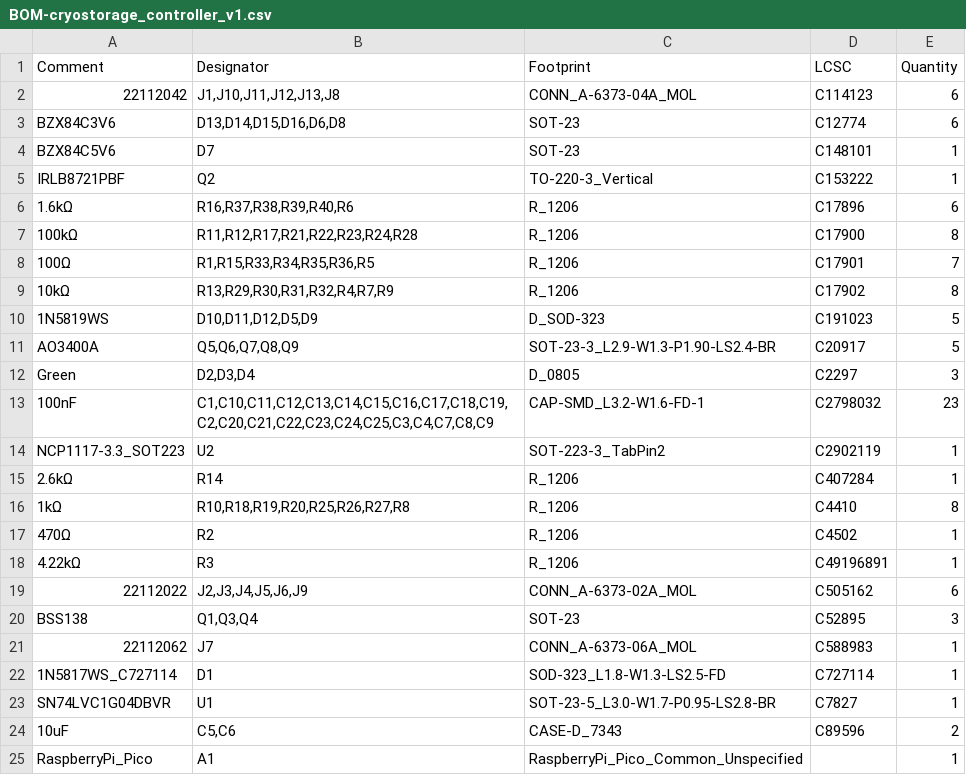
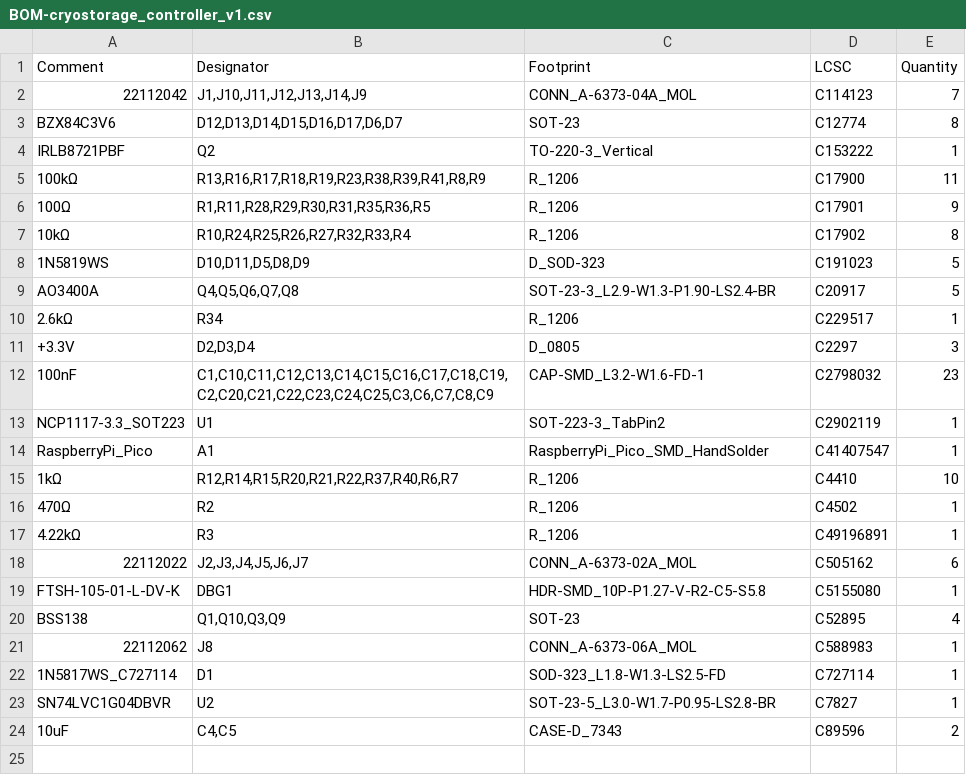
Before and after one commit to trappitsch/cryostorage, a CSV file: pcb_controller/jlcpcb/production_files/BOM-cryostorage_controller_v1.csv, drawn as a sheet.

```diff
--- a/pcb_controller/jlcpcb/production_files/BOM-cryostorage_controller_v1.csv
+++ b/pcb_controller/jlcpcb/production_files/BOM-cryostorage_controller_v1.csv
@@ -1,25 +1,24 @@
 Comment,Designator,Footprint,LCSC,Quantity
-22112042,"J1,J10,J11,J12,J13,J8",CONN_A-6373-04A_MOL,C114123,6
-BZX84C3V6,"D13,D14,D15,D16,D6,D8",SOT-23,C12774,6
-BZX84C5V6,D7,SOT-23,C148101,1
+22112042,"J1,J10,J11,J12,J13,J14,J9",CONN_A-6373-04A_MOL,C114123,7
+BZX84C3V6,"D12,D13,D14,D15,D16,D17,D6,D7",SOT-23,C12774,8
 IRLB8721PBF,Q2,TO-220-3_Vertical,C153222,1
-1.6kΩ,"R16,R37,R38,R39,R40,R6",R_1206,C17896,6
-100kΩ,"R11,R12,R17,R21,R22,R23,R24,R28",R_1206,C17900,8
-100Ω,"R1,R15,R33,R34,R35,R36,R5",R_1206,C17901,7
-10kΩ,"R13,R29,R30,R31,R32,R4,R7,R9",R_1206,C17902,8
-1N5819WS,"D10,D11,D12,D5,D9",D_SOD-323,C191023,5
-AO3400A,"Q5,Q6,Q7,Q8,Q9",SOT-23-3_L2.9-W1.3-P1.90-LS2.4-BR,C20917,5
-Green,"D2,D3,D4",D_0805,C2297,3
-100nF,"C1,C10,C11,C12,C13,C14,C15,C16,C17,C18,C19,C2,C20,C21,C22,C23,C24,C25,C3,C4,C7,C8,C9",CAP-SMD_L3.2-W1.6-FD-1,C2798032,23
-NCP1117-3.3_SOT223,U2,SOT-223-3_TabPin2,C2902119,1
-2.6kΩ,R14,R_1206,C407284,1
-1kΩ,"R10,R18,R19,R20,R25,R26,R27,R8",R_1206,C4410,8
+100kΩ,"R13,R16,R17,R18,R19,R23,R38,R39,R41,R8,R9",R_1206,C17900,11
+100Ω,"R1,R11,R28,R29,R30,R31,R35,R36,R5",R_1206,C17901,9
+10kΩ,"R10,R24,R25,R26,R27,R32,R33,R4",R_1206,C17902,8
+1N5819WS,"D10,D11,D5,D8,D9",D_SOD-323,C191023,5
+AO3400A,"Q4,Q5,Q6,Q7,Q8",SOT-23-3_L2.9-W1.3-P1.90-LS2.4-BR,C20917,5
+2.6kΩ,R34,R_1206,C229517,1
++3.3V,"D2,D3,D4",D_0805,C2297,3
+100nF,"C1,C10,C11,C12,C13,C14,C15,C16,C17,C18,C19,C2,C20,C21,C22,C23,C24,C25,C3,C6,C7,C8,C9",CAP-SMD_L3.2-W1.6-FD-1,C2798032,23
+NCP1117-3.3_SOT223,U1,SOT-223-3_TabPin2,C2902119,1
+RaspberryPi_Pico,A1,RaspberryPi_Pico_SMD_HandSolder,C41407547,1
+1kΩ,"R12,R14,R15,R20,R21,R22,R37,R40,R6,R7",R_1206,C4410,10
 470Ω,R2,R_1206,C4502,1
 4.22kΩ,R3,R_1206,C49196891,1
-22112022,"J2,J3,J4,J5,J6,J9",CONN_A-6373-02A_MOL,C505162,6
-BSS138,"Q1,Q3,Q4",SOT-23,C52895,3
-22112062,J7,CONN_A-6373-06A_MOL,C588983,1
+22112022,"J2,J3,J4,J5,J6,J7",CONN_A-6373-02A_MOL,C505162,6
+FTSH-105-01-L-DV-K,DBG1,HDR-SMD_10P-P1.27-V-R2-C5-S5.8,C5155080,1
+BSS138,"Q1,Q10,Q3,Q9",SOT-23,C52895,4
+22112062,J8,CONN_A-6373-06A_MOL,C588983,1
 1N5817WS_C727114,D1,SOD-323_L1.8-W1.3-LS2.5-FD,C727114,1
-SN74LVC1G04DBVR,U1,SOT-23-5_L3.0-W1.7-P0.95-LS2.8-BR,C7827,1
-10uF,"C5,C6",CASE-D_7343,C89596,2
-RaspberryPi_Pico,A1,RaspberryPi_Pico_Common_Unspecified,,1
+SN74LVC1G04DBVR,U2,SOT-23-5_L3.0-W1.7-P0.95-LS2.8-BR,C7827,1
+10uF,"C4,C5",CASE-D_7343,C89596,2
```
Also changed, not shown: pcb_controller/jlcpcb/production_files/CPL-cryostorage_controller_v1.csv, 23 other files.
